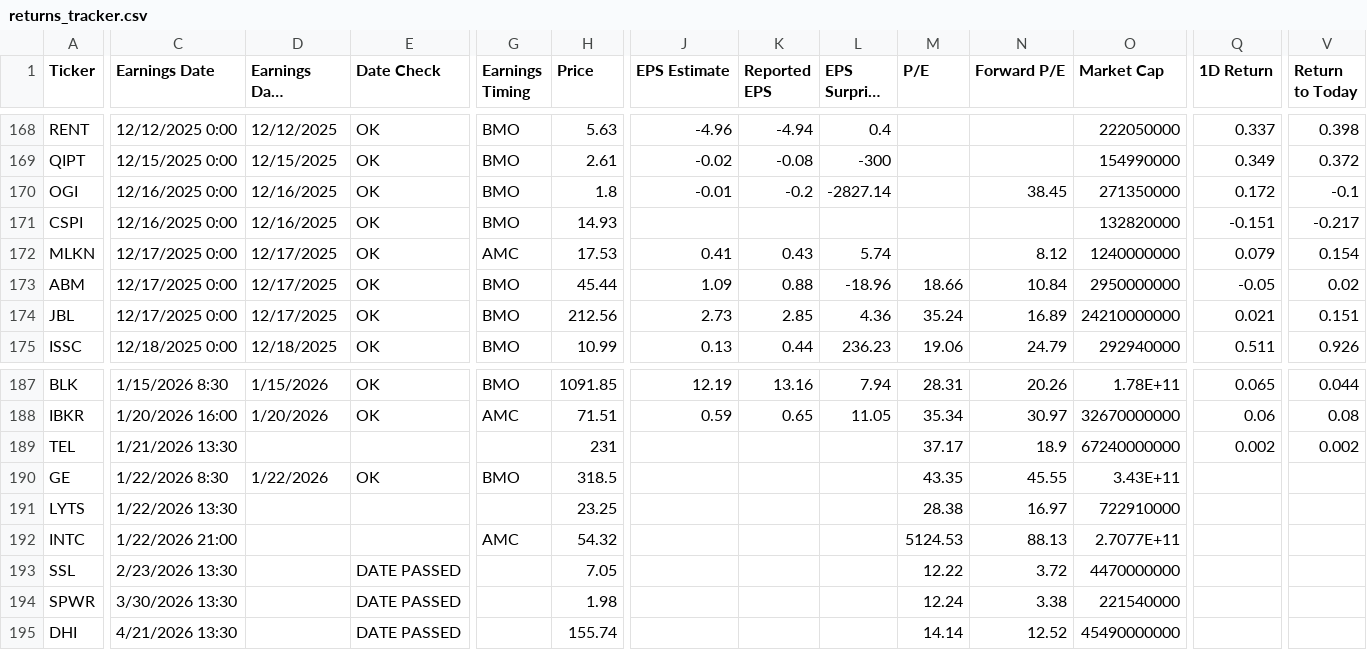
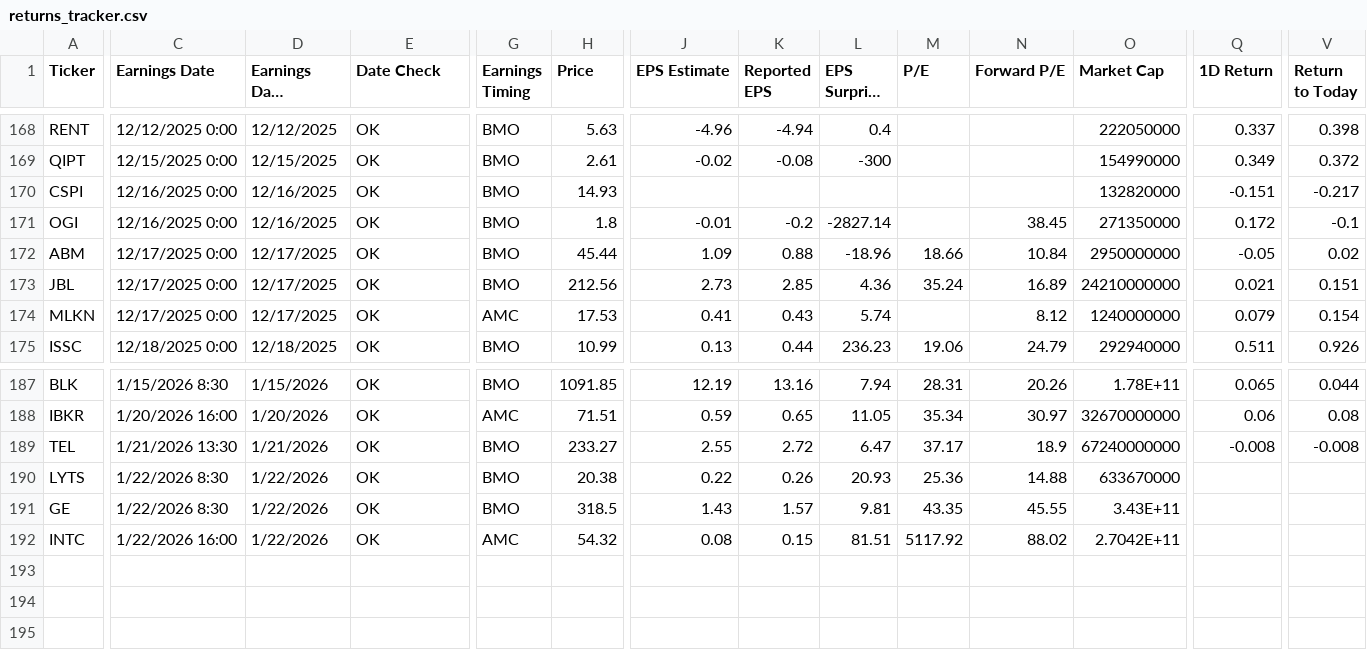
Before and after one commit to TylerGrossi/Earnings-Momentum-Model, a CSV file: returns_tracker.csv, drawn as a sheet; only a part is shown, gaps mark what is left out; long unchanged cells end in …; removed rows and columns are numbered as before the commit, all else as after; rows hold the shown columns only; the diff covers the shown part only; the diff names each change by its address in the sheet, - before the commit and + after, or states it on an @@ line.

```diff
--- a/returns_tracker.csv
+++ b/returns_tracker.csv
@@ row 171 moved to row 170: CSPI @@
@@ row 172 moved to row 174: MLKN @@
-D189 (Earnings Date (yfinance)): (empty)
+D189 (Earnings Date (yfinance)): 1/21/2026
-E189 (Date Check): (empty)
+E189 (Date Check): OK
-G189 (Earnings Timing): (empty)
+G189 (Earnings Timing): BMO
-H189 (Price): 231
+H189 (Price): 233.27
-J189 (EPS Estimate): (empty)
+J189 (EPS Estimate): 2.55
-K189 (Reported EPS): (empty)
+K189 (Reported EPS): 2.72
-L189 (EPS Surprise (%)): (empty)
+L189 (EPS Surprise (%)): 6.47
-Q189 (1D Return): 0.002
+Q189 (1D Return): -0.008
-V189 (Return to Today): 0.002
+V189 (Return to Today): -0.008
+row 190: LYTS | 1/22/2026 8:30 | 1/22/2026 | OK | BMO | 20.38 | 0.22 | 0.26 | 20.93 | 25.36 | 14.88 | 633670000
-J191 (EPS Estimate): (empty)
+J191 (EPS Estimate): 1.43
-K191 (Reported EPS): (empty)
+K191 (Reported EPS): 1.57
-L191 (EPS Surprise (%)): (empty)
+L191 (EPS Surprise (%)): 9.81
-row 191: LYTS | 1/22/2026 13:30 |  |  |  | 23.25 |  |  |  | 28.38 | 16.97 | 722910000
-C192 (Earnings Date): 1/22/2026 21:00
+C192 (Earnings Date): 1/22/2026 16:00
-D192 (Earnings Date (yfinance)): (empty)
+D192 (Earnings Date (yfinance)): 1/22/2026
-E192 (Date Check): (empty)
+E192 (Date Check): OK
-J192 (EPS Estimate): (empty)
+J192 (EPS Estimate): 0.08
-K192 (Reported EPS): (empty)
+K192 (Reported EPS): 0.15
-L192 (EPS Surprise (%)): (empty)
+L192 (EPS Surprise (%)): 81.51
-M192 (P/E): 5124.53
+M192 (P/E): 5117.92
-N192 (Forward P/E): 88.13
+N192 (Forward P/E): 88.02
-O192 (Market Cap): 2.7077E+11
+O192 (Market Cap): 2.7042E+11
-row 193: SSL | 2/23/2026 13:30 |  | DATE PASSED |  | 7.05 |  |  |  | 12.22 | 3.72 | 4470000000
-row 194: SPWR | 3/30/2026 13:30 |  | DATE PASSED |  | 1.98 |  |  |  | 12.24 | 3.38 | 221540000
-row 195: DHI | 4/21/2026 13:30 |  | DATE PASSED |  | 155.74 |  |  |  | 14.14 | 12.52 | 45490000000
```
Also changed, not shown: 82 moved rows and 2 edited cells elsewhere in this file, 1 other file.
